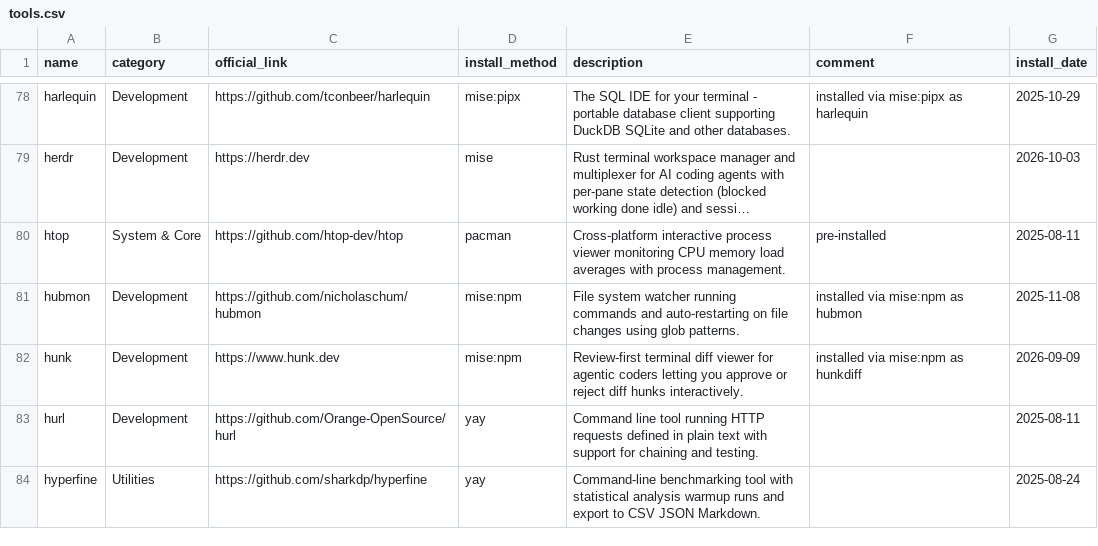
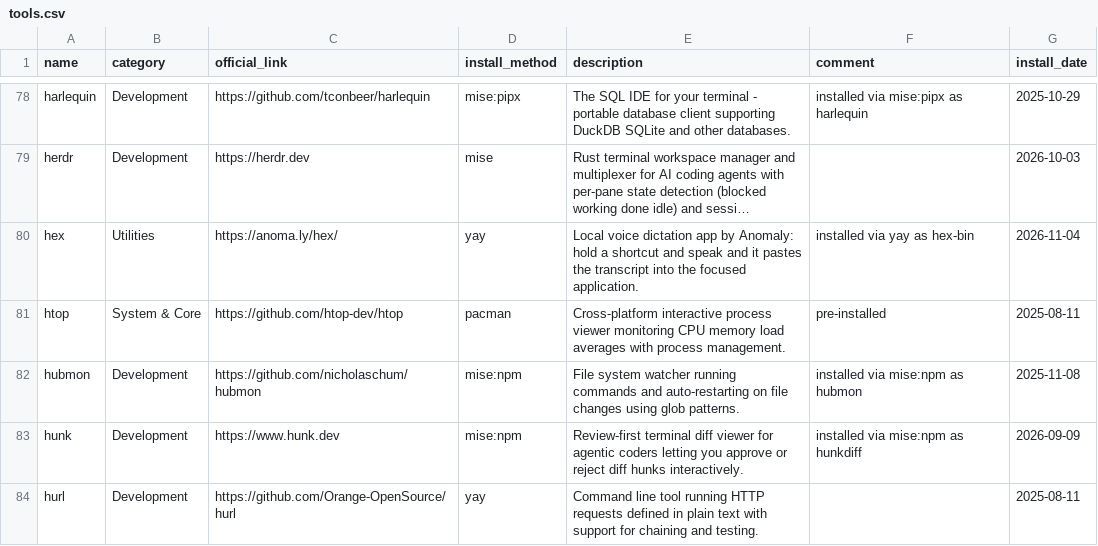
Before and after one commit to hsablonniere/tools, a CSV file: tools.csv, drawn as a sheet; only a part is shown, gaps mark what is left out; the shorter side is filled out with more unchanged rows; long unchanged cells end in …; the diff names each change by its address in the sheet, - before the commit and + after, or states it on an @@ line.

Commit message:
add(hex): Handy had one job, so now they can fight over my microphone

```diff
--- a/tools.csv
+++ b/tools.csv
+row 80: hex | Utilities | https://anoma.ly/hex/ | yay | Local voice dictation app by Anomaly: hold a shortcut and speak and it pastes the transcript into the focused application. | installed via yay as hex-bin | 2026-11-04
```
